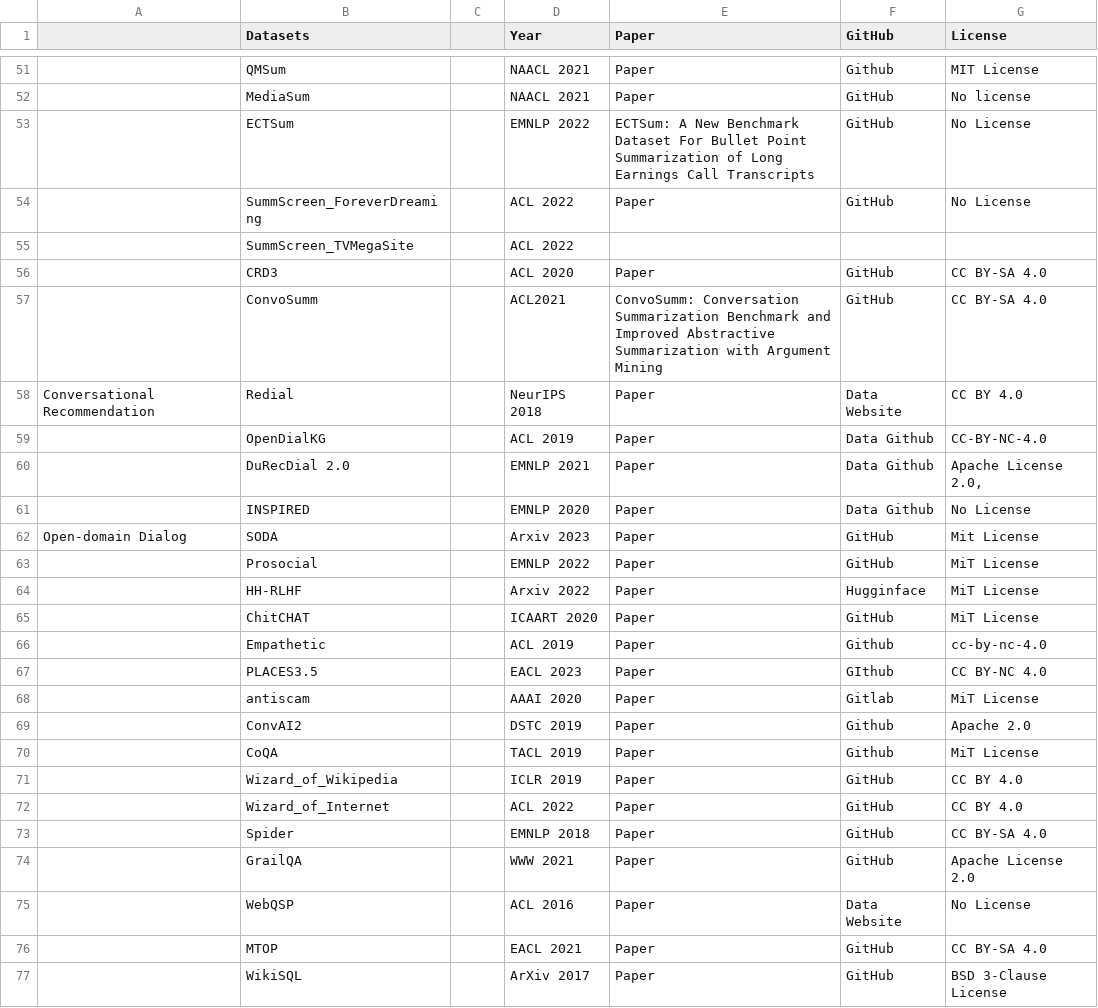
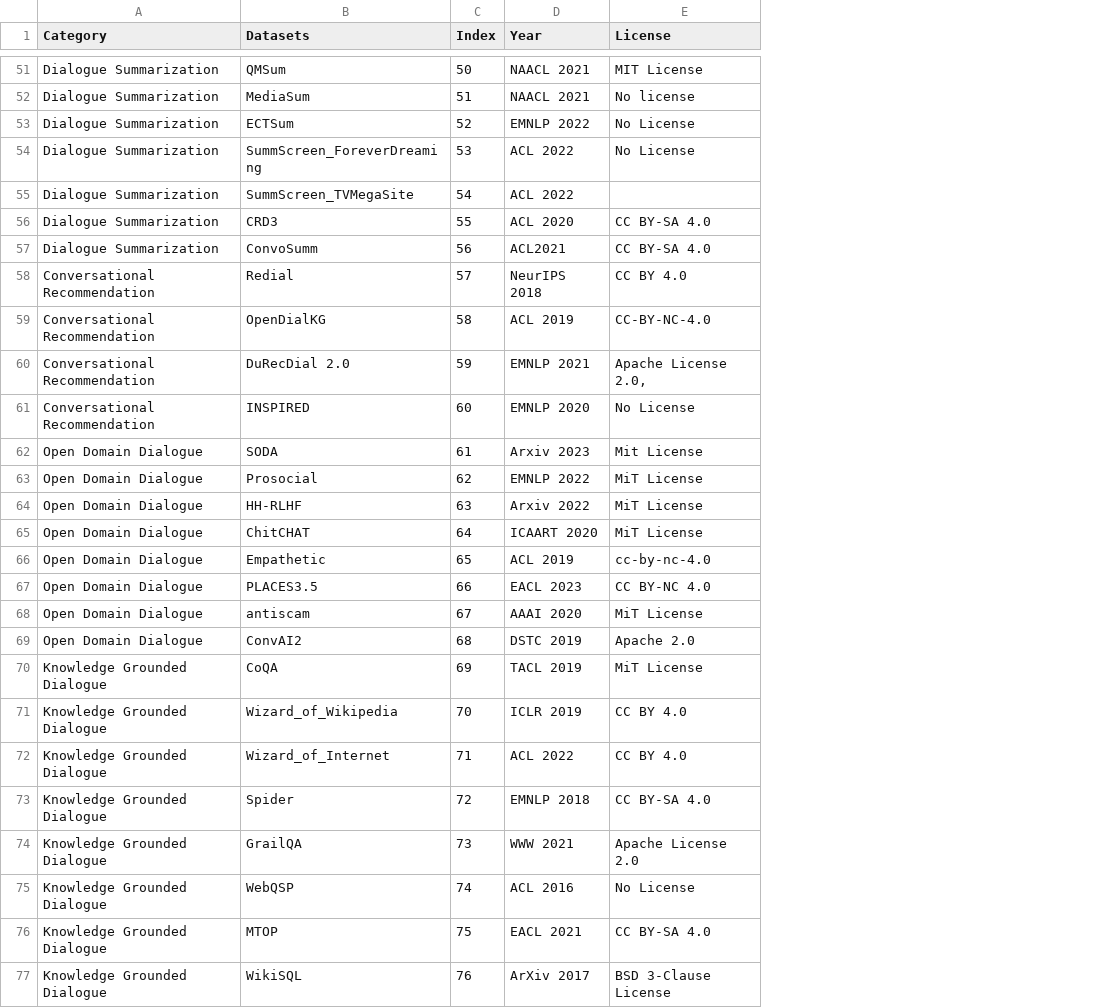
Before and after one commit to salesforce/DialogStudio, a CSV file: DialogOhana.csv, drawn as a sheet; only a part is shown, gaps mark what is left out; removed rows and columns are numbered as before the commit, all else as after; the diff covers the shown part only; the diff names each change by its address in the sheet, - before the commit and + after, or states it on an @@ line.

Commit message:
[update] category, remove github and paper link

```diff
--- a/DialogOhana.csv
+++ b/DialogOhana.csv
-column A, rows 58-62: Conversational Recommendation |  |  |  | Open-domain Dialog
+column A (Category), rows 51-77: Dialogue Summarization | Dialogue Summarization | Dialogue Summarization | Dialogue Summarization | Dialogue Summarization | Dialogue Summarization | Dialogue Summarization | Conversational Recommendation | Conversational Recommendation | Conversational Recommendation | Conversational Recommendation | Open Domain Dialogue | Open Domain Dialogue | Open Domain Dialogue | Open Domain Dialogue | Open Domain Dialogue | Open Domain Dialogue | Open Domain Dialogue | Open Domain Dialogue | Knowledge Grounded Dialogue | Knowledge Grounded Dialogue | Knowledge Grounded Dialogue | Knowledge Grounded Dialogue | Knowledge Grounded Dialogue | Knowledge Grounded Dialogue | Knowledge Grounded Dialogue | Knowledge Grounded Dialogue
-column E (Paper), rows 51-77: Paper | Paper | ECTSum: A New Benchmark Dataset For Bullet Point Summarization of Long Earnings Call Transcripts | Paper |  | Paper | ConvoSumm: Conversation Summarization Benchmark and Improved Abstractive Summarization with Argument Mining | Paper | Paper | Paper | Paper | Paper | Paper | Paper | Paper | Paper | Paper | Paper | Paper | Paper | Paper | Paper | Paper | Paper | Paper | Paper | Paper
-column F (GitHub), rows 51-77: Github | GitHub | GitHub | GitHub |  | GitHub | GitHub | Data Website | Data Github | Data Github | Data Github | GitHub | GitHub | Hugginface | GitHub | Github | GIthub | Gitlab | Github | Github | GitHub | GitHub | GitHub | GitHub | Data Website | GitHub | GitHub
-C1: (empty)
+C1: Index
-C51 (Index): (empty)
+C51 (Index): 50
-C52 (Index): (empty)
+C52 (Index): 51
-C53 (Index): (empty)
+C53 (Index): 52
-C54 (Index): (empty)
+C54 (Index): 53
-C55 (Index): (empty)
+C55 (Index): 54
-C56 (Index): (empty)
+C56 (Index): 55
-C57 (Index): (empty)
+C57 (Index): 56
-C58 (Index): (empty)
+C58 (Index): 57
-C59 (Index): (empty)
+C59 (Index): 58
-C60 (Index): (empty)
+C60 (Index): 59
-C61 (Index): (empty)
+C61 (Index): 60
-C62 (Index): (empty)
+C62 (Index): 61
-C63 (Index): (empty)
+C63 (Index): 62
-C64 (Index): (empty)
+C64 (Index): 63
-C65 (Index): (empty)
+C65 (Index): 64
-C66 (Index): (empty)
+C66 (Index): 65
-C67 (Index): (empty)
+C67 (Index): 66
-C68 (Index): (empty)
+C68 (Index): 67
-C69 (Index): (empty)
+C69 (Index): 68
-C70 (Index): (empty)
+C70 (Index): 69
-C71 (Index): (empty)
+C71 (Index): 70
-C72 (Index): (empty)
+C72 (Index): 71
-C73 (Index): (empty)
+C73 (Index): 72
-C74 (Index): (empty)
+C74 (Index): 73
-C75 (Index): (empty)
+C75 (Index): 74
-C76 (Index): (empty)
+C76 (Index): 75
-C77 (Index): (empty)
+C77 (Index): 76
```
Also changed, not shown: 17 removed rows and 72 edited cells elsewhere in this file.
